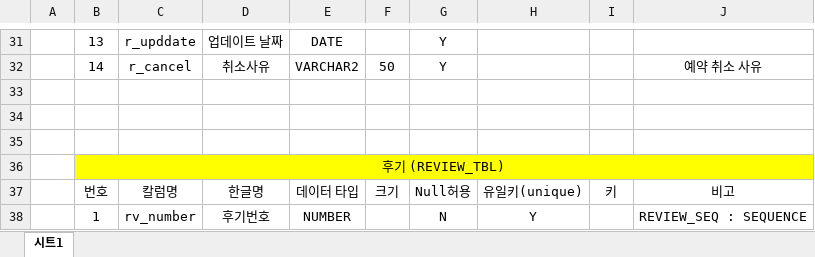
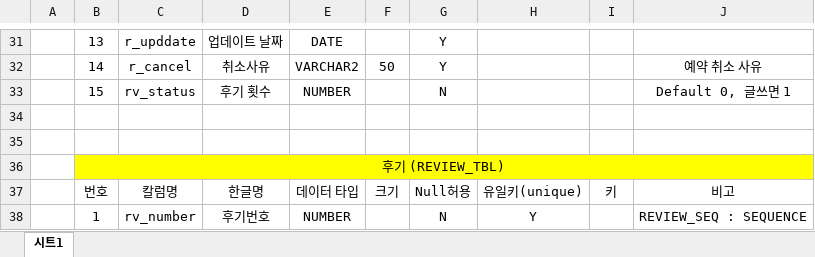
Before and after one commit to seoulsudal/CamFlexProject, an Excel workbook: 프로젝트 산출물/5. 테이블명세서/캠플렉스 테이블 명세서.xlsx, sheet 시트1, drawn as a sheet; only a part is shown, gaps mark what is left out; values as stored, in another font and other column widths than the file's, no borders; the diff names each change by its address in the sheet, - before the commit and + after, or states it on an @@ line.

```diff
--- a/프로젝트 산출물/5. 테이블명세서/캠플렉스 테이블 명세서.xlsx (sheet 시트1)
+++ b/프로젝트 산출물/5. 테이블명세서/캠플렉스 테이블 명세서.xlsx (sheet 시트1)
-row 33: (empty)
+row 33:  | 15 | rv_status | 후기 횟수 | NUMBER |  | N |  |  | Default 0, 글쓰면 1
```
Also changed, not shown: 18 other files.
